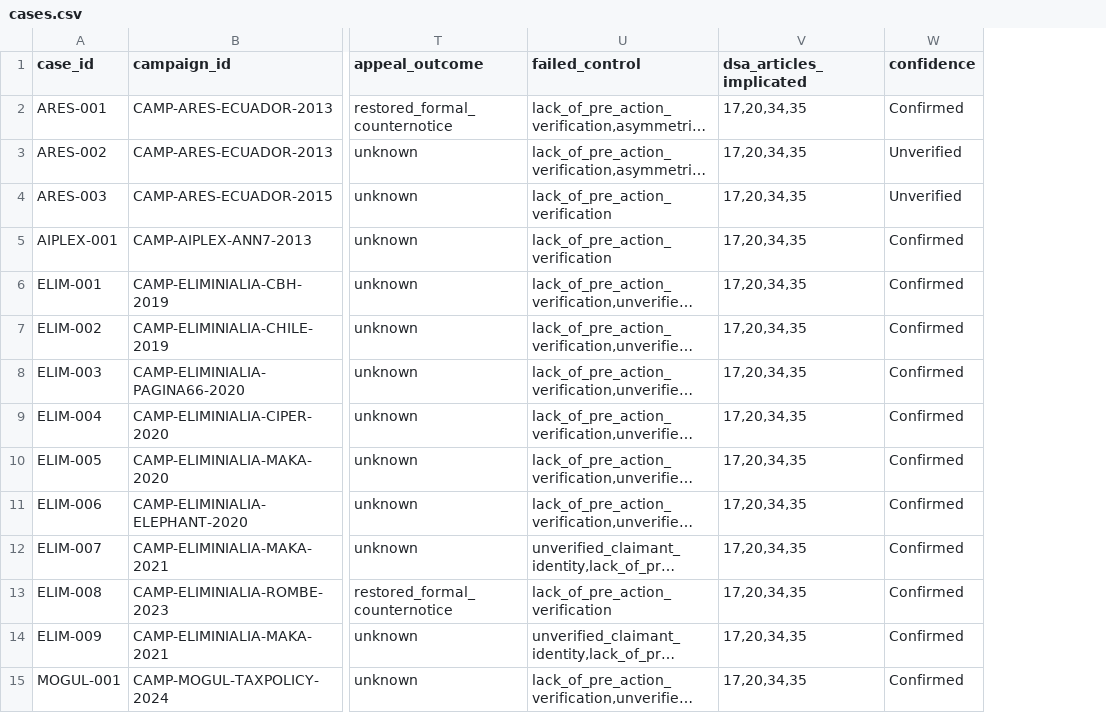
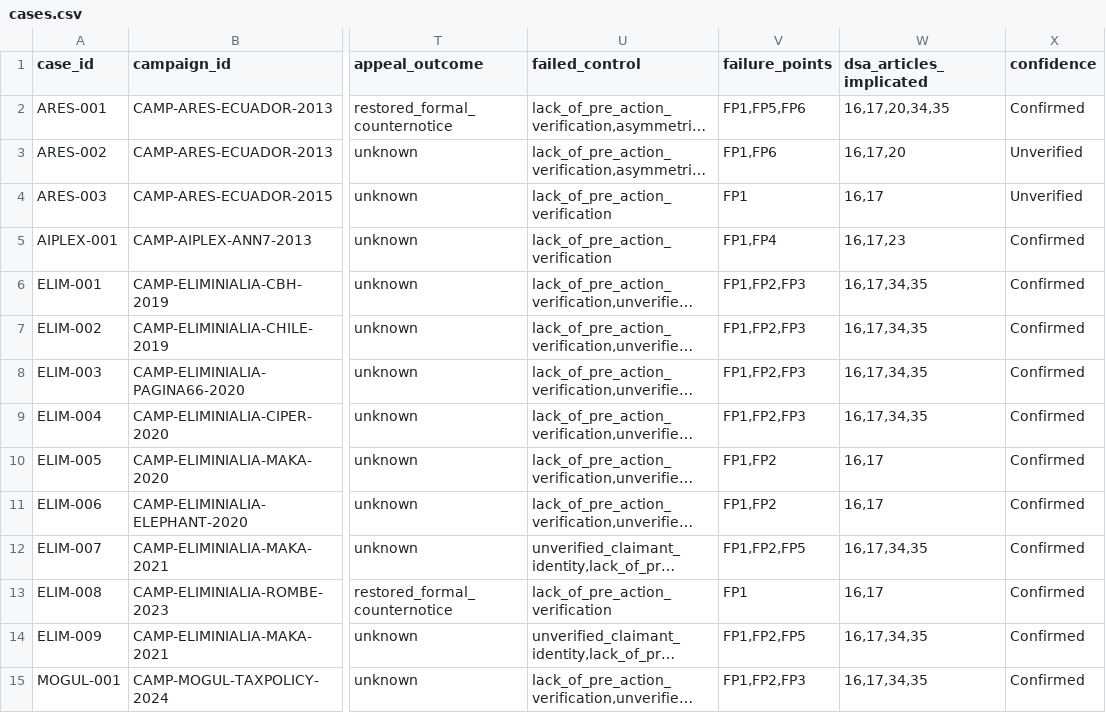
Before and after one commit to Provereno-Media/Erase-On-Demand-Bad-Actors-VS-Journalists, a CSV file: data/cases.csv, drawn as a sheet; only a part is shown, gaps mark what is left out; long unchanged cells end in …; addresses are those after the commit; the diff covers the shown part only; the diff names each change by its address in the sheet, - before the commit and + after, or states it on an @@ line.

```diff
--- a/data/cases.csv
+++ b/data/cases.csv
+column V (failure_points), rows 2-15: FP1,FP5,FP6 | FP1,FP6 | FP1 | FP1,FP4 | FP1,FP2,FP3 | FP1,FP2,FP3 | FP1,FP2,FP3 | FP1,FP2,FP3 | FP1,FP2 | FP1,FP2 | FP1,FP2,FP5 | FP1 | FP1,FP2,FP5 | FP1,FP2,FP3
-W2 (dsa_articles_implicated): 17,20,34,35
+W2 (dsa_articles_implicated): 16,17,20,34,35
-W3 (dsa_articles_implicated): 17,20,34,35
+W3 (dsa_articles_implicated): 16,17,20
-W4 (dsa_articles_implicated): 17,20,34,35
+W4 (dsa_articles_implicated): 16,17
-W5 (dsa_articles_implicated): 17,20,34,35
+W5 (dsa_articles_implicated): 16,17,23
-W6:W9 (dsa_articles_implicated): 17,20,34,35
+W6:W9 (dsa_articles_implicated): 16,17,34,35
-W10:W11 (dsa_articles_implicated): 17,20,34,35
+W10:W11 (dsa_articles_implicated): 16,17
-W12 (dsa_articles_implicated): 17,20,34,35
+W12 (dsa_articles_implicated): 16,17,34,35
-W13 (dsa_articles_implicated): 17,20,34,35
+W13 (dsa_articles_implicated): 16,17
-W14:W15 (dsa_articles_implicated): 17,20,34,35
+W14:W15 (dsa_articles_implicated): 16,17,34,35
```
Also changed, not shown: 20 edited cells elsewhere in this file, 7 other files.
